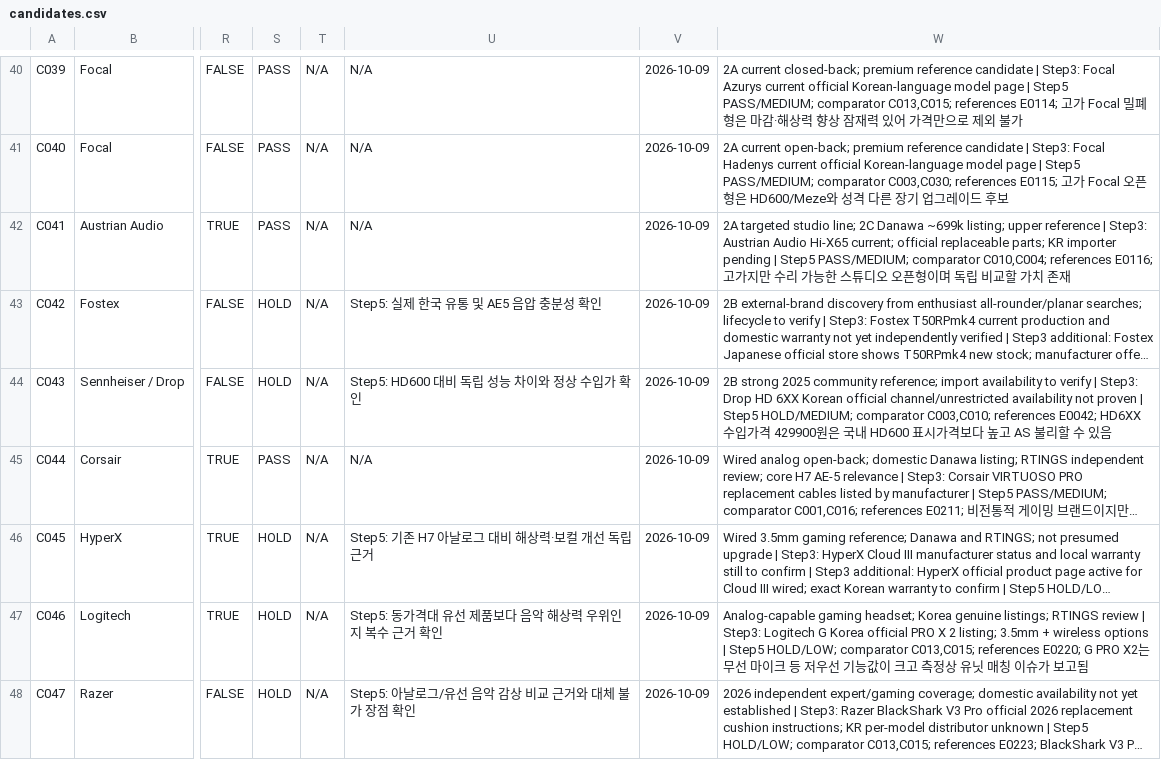
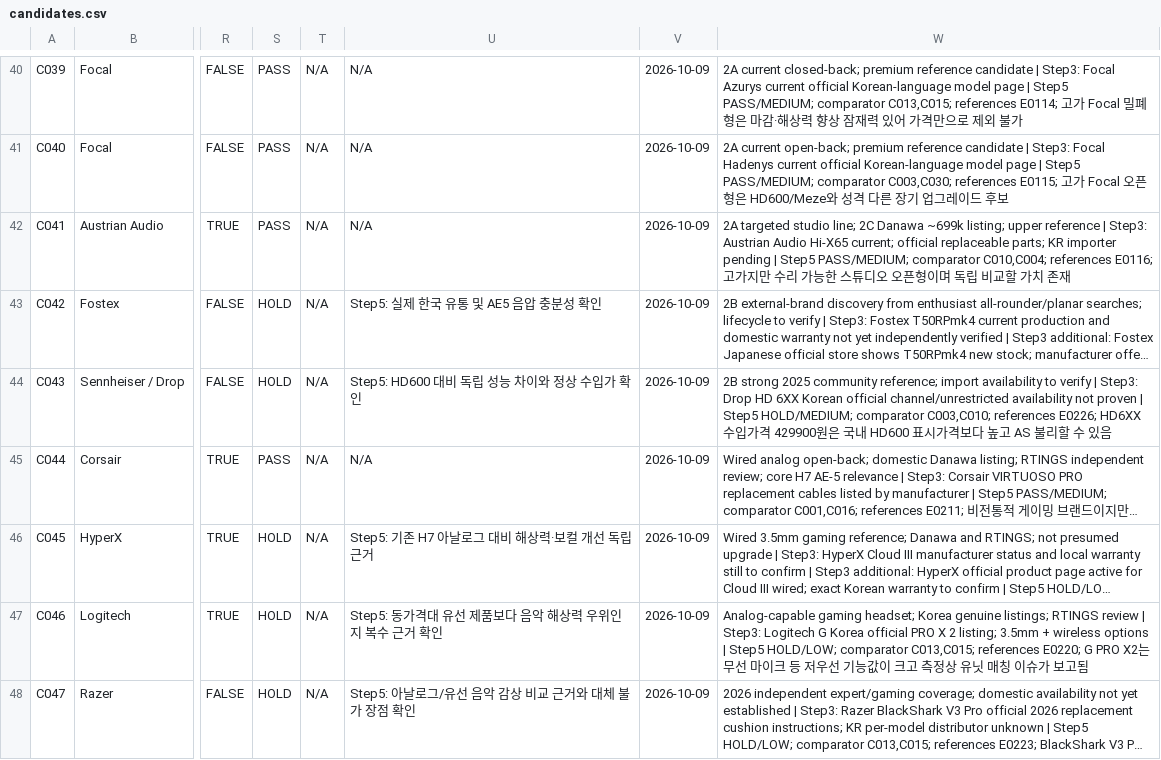
Before and after one commit to JungDS/audio-gear-research, a CSV file: data/candidates.csv, drawn as a sheet; only a part is shown, gaps mark what is left out; long unchanged cells end in …; the diff names each change by its address in the sheet, - before the commit and + after, or states it on an @@ line.

Commit message:
Replace unrelated HD 6XX evidence reference

```diff
--- a/data/candidates.csv
+++ b/data/candidates.csv
-W44: …C003,C010; references E0042; HD6XX 수…
+W44: …C003,C010; references E0226; HD6XX 수…
```
